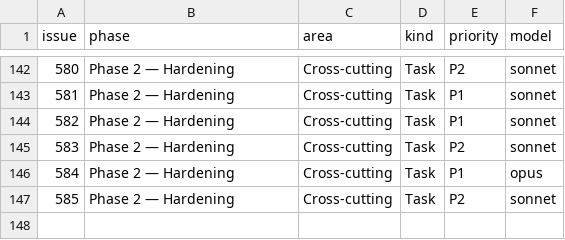
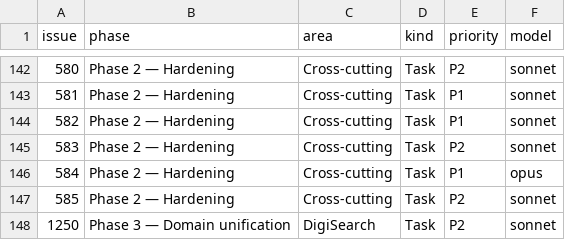
Before and after one commit to digithings-ai/digithings, a TSV file: scripts/project_fields.tsv, drawn as a sheet; only a part is shown, gaps mark what is left out.

```diff
--- a/scripts/project_fields.tsv
+++ b/scripts/project_fields.tsv
@@ -147 +147,2 @@ issue	phase	area	kind	priority	model
 585	Phase 2 — Hardening	Cross-cutting	Task	P2	sonnet
+1250	Phase 3 — Domain unification	DigiSearch	Task	P2	sonnet
```
